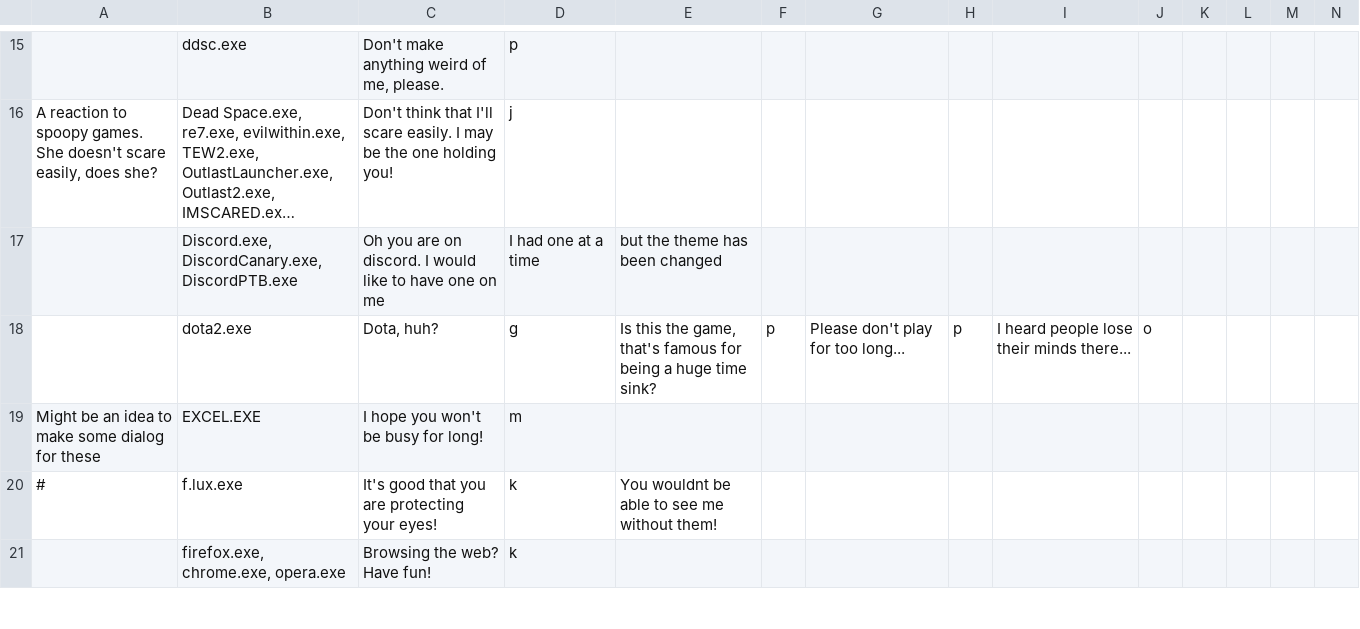
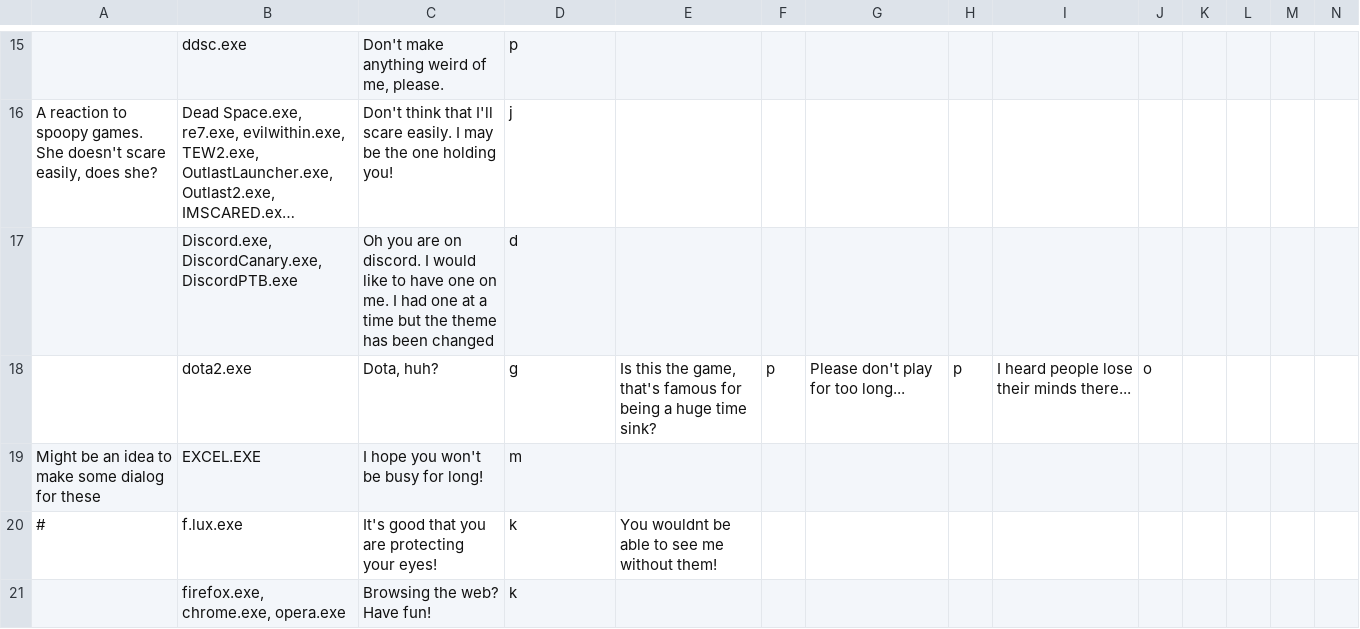
Before and after one commit to PiMaker/MonikAI, a CSV file: docs/MonikAI English (Original) - Applications.csv, drawn as a sheet; only a part is shown, gaps mark what is left out; long unchanged cells end in …; removed rows and columns are numbered as before the commit, all else as after; rows hold the shown columns only; the diff names each change by its address in the sheet, - before the commit and + after, or states it on an @@ line.

Commit message:
I missclicked again
oopsi

```diff
--- a/docs/MonikAI English (Original) - Applications.csv
+++ b/docs/MonikAI English (Original) - Applications.csv
-row 17:  | Discord.exe, DiscordCanary.exe, DiscordPTB.exe | Oh you are on discord. I would like to have one on me | I had one at a time | but the theme has been changed
+row 17:  | Discord.exe, DiscordCanary.exe, DiscordPTB.exe | Oh you are on discord. I would like to have one on me. I had one at a time but the theme has been changed | d
```
